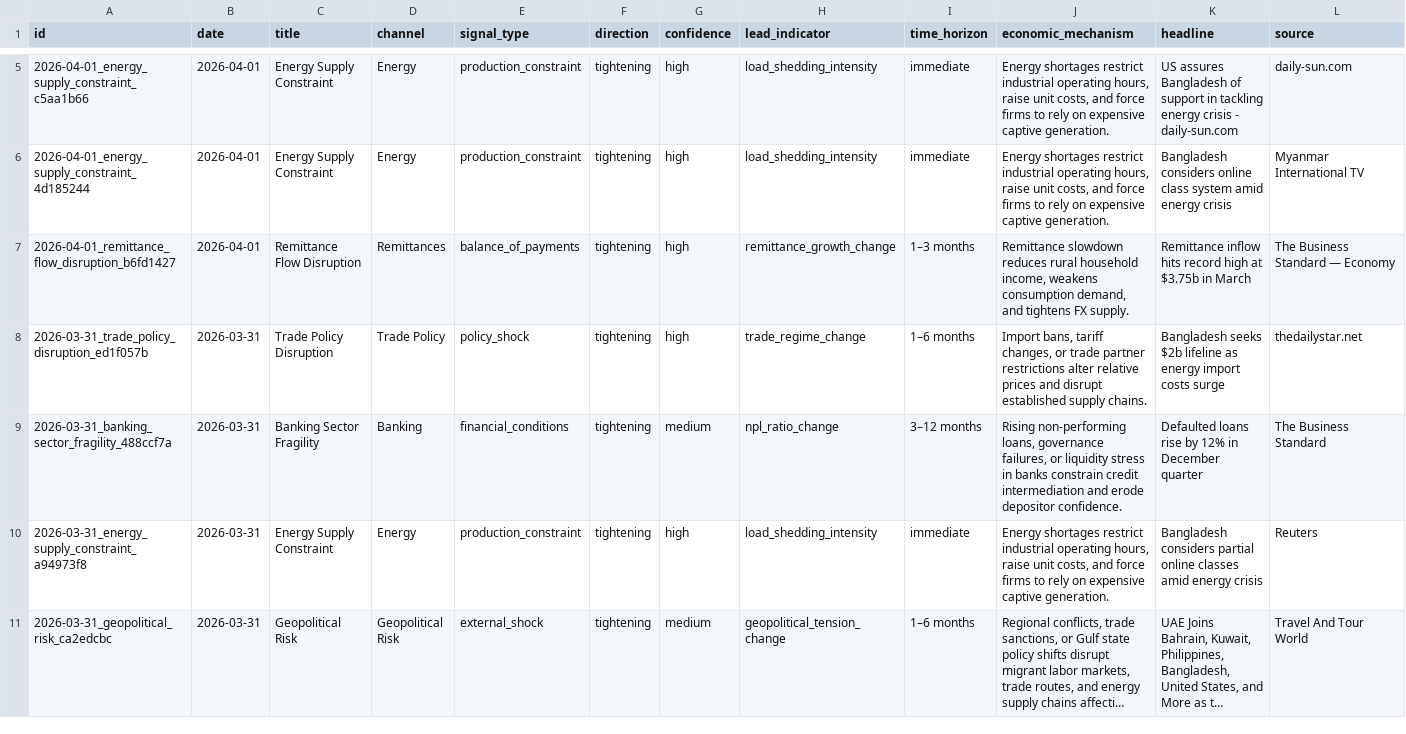
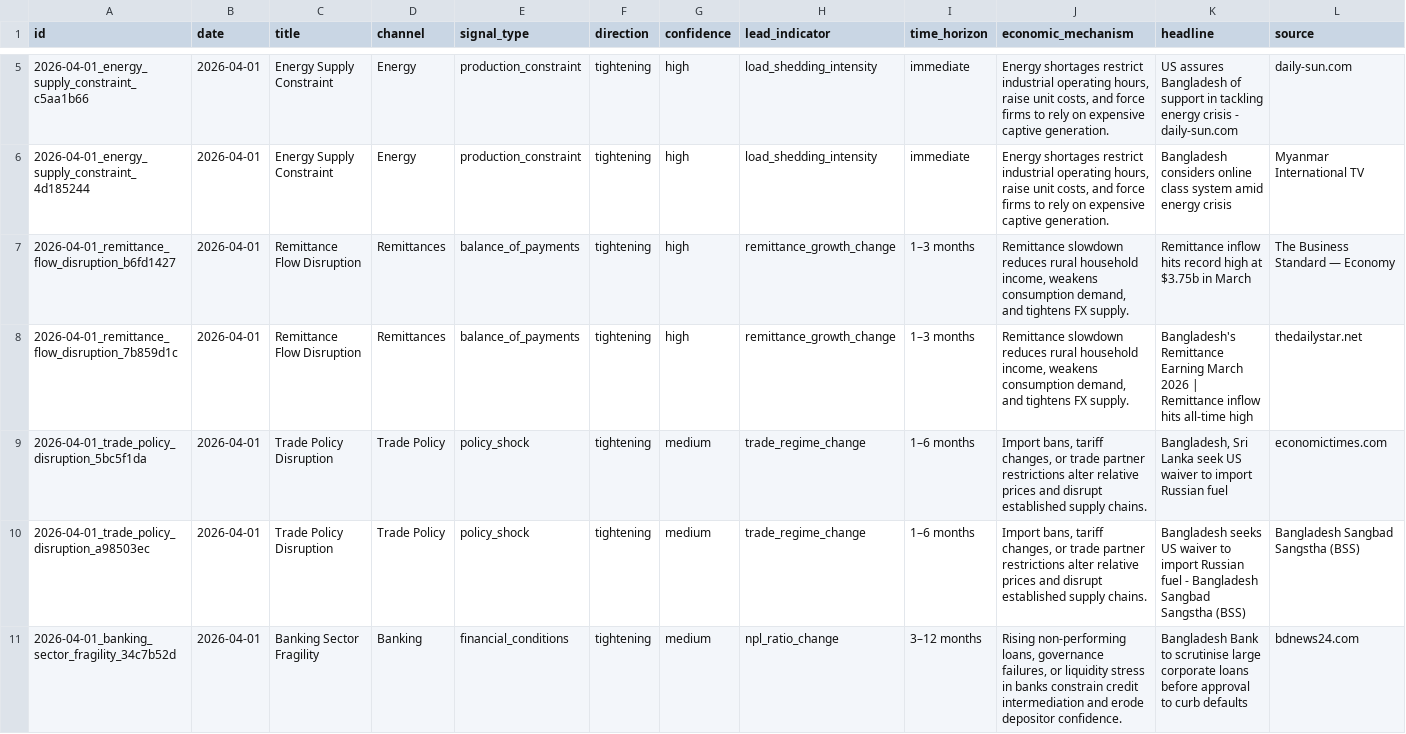
Before and after one commit to SyedBasher/bangladesh-early-warning-signals, a CSV file: data/signals.csv, drawn as a sheet; only a part is shown, gaps mark what is left out; the shorter side is filled out with more unchanged rows; long unchanged cells end in …; rows hold the shown columns only; the diff covers the shown part only; the diff names each change by its address in the sheet, - before the commit and + after, or states it on an @@ line.

```diff
--- a/data/signals.csv
+++ b/data/signals.csv
+row 8: 2026-04-01_remittance_flow_disruption_7b859d1c | 2026-04-01 | Remittance Flow Disruption | Remittances | balance_of_payments | tightening | high | remittance_growth_change | 1–3 months | Remittance slowdown reduces rural household income, weakens consumption demand, and tightens FX supply. | Bangladesh's Remittance Earning March 2026 | Remittance inflow hits all-time high | thedailystar.net
+row 9: 2026-04-01_trade_policy_disruption_5bc5f1da | 2026-04-01 | Trade Policy Disruption | Trade Policy | policy_shock | tightening | medium | trade_regime_change | 1–6 months | Import bans, tariff changes, or trade partner restrictions alter relative prices and disrupt established supply chains. | Bangladesh, Sri Lanka seek US waiver to import Russian fuel | economictimes.com
+row 10: 2026-04-01_trade_policy_disruption_a98503ec | 2026-04-01 | Trade Policy Disruption | Trade Policy | policy_shock | tightening | medium | trade_regime_change | 1–6 months | Import bans, tariff changes, or trade partner restrictions alter relative prices and disrupt established supply chains. | Bangladesh seeks US waiver to import Russian fuel - Bangladesh Sangbad Sangstha (BSS) | Bangladesh Sangbad Sangstha (BSS)
+row 11: 2026-04-01_banking_sector_fragility_34c7b52d | 2026-04-01 | Banking Sector Fragility | Banking | financial_conditions | tightening | medium | npl_ratio_change | 3–12 months | Rising non-performing loans, governance failures, or liquidity stress in banks constrain credit intermediation and erode depositor confidence. | Bangladesh Bank to scrutinise large corporate loans before approval to curb defaults | bdnews24.com
```
Also changed, not shown: 3 added rows and 6 removed rows elsewhere in this file, 4 other files.
